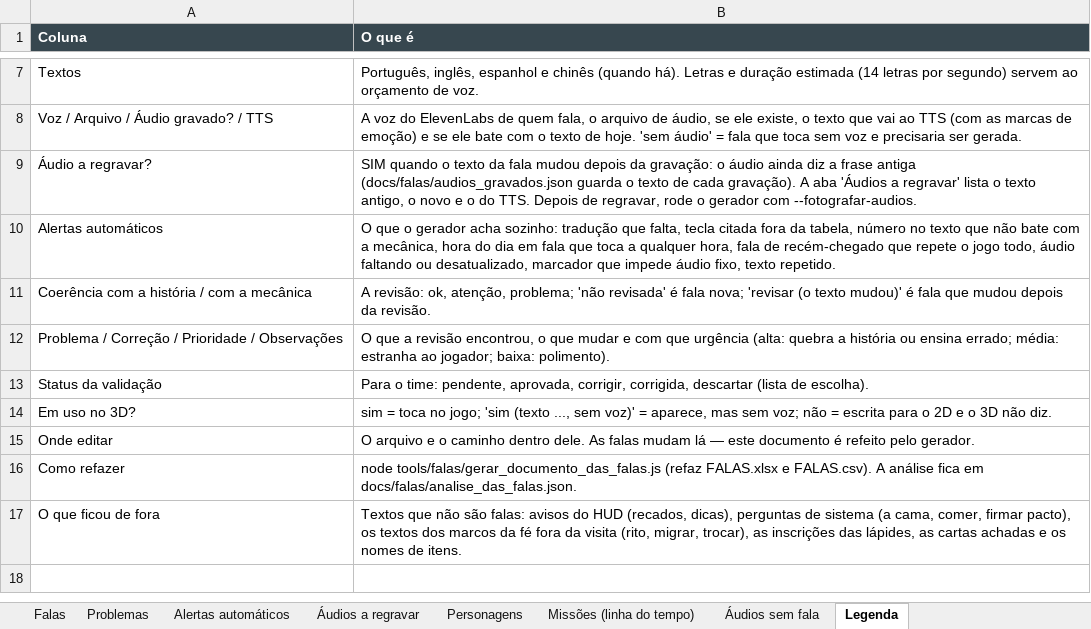
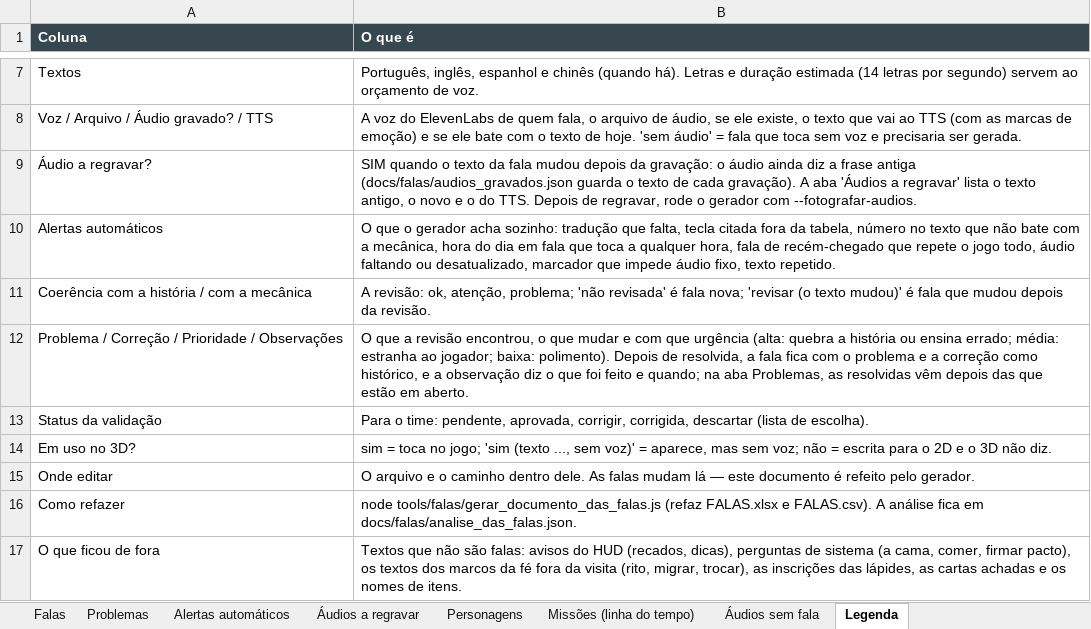
Before and after one commit to acentauric/myths-valley-3d, an Excel workbook: docs/falas/FALAS.xlsx, sheet Legenda, drawn as a sheet; only a part is shown, gaps mark what is left out; values as stored, in another font and other column widths than the file's, no borders; the diff names each change by its address in the sheet, - before the commit and + after, or states it on an @@ line.

```diff
--- a/docs/falas/FALAS.xlsx (sheet Legenda)
+++ b/docs/falas/FALAS.xlsx (sheet Legenda)
-B12 (O que é): …baixa: polimento).
+B12 (O que é): …baixa: polimento). Depois de resolvida, a fala fica com o problema e a correção como histórico, e a observação diz o que foi feito e quando; na aba Problemas, as resolvidas vêm depois das que estão em aberto.
```
Also changed, not shown: sheet Falas, sheet Alertas automáticos, sheet Problemas, sheet Personagens, sheet Missões (linha do tempo), 15 other files.
